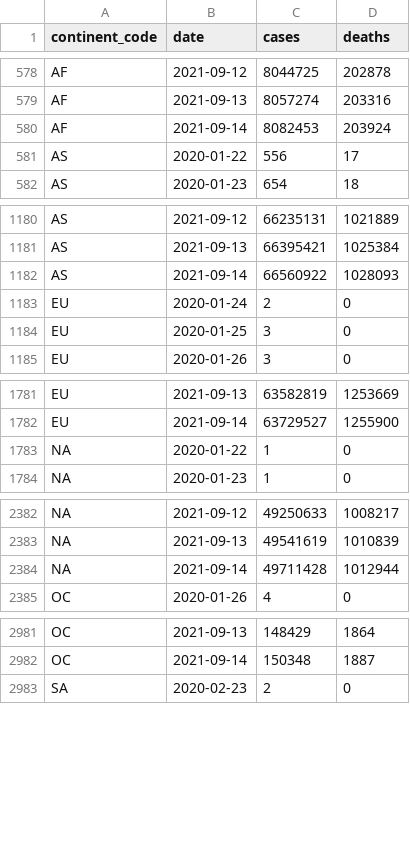
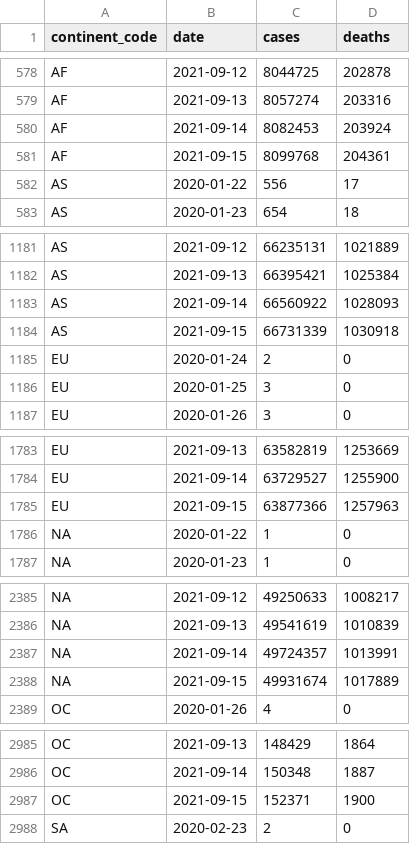
Before and after one commit to WorldHealthOrganization/xform-covid-casecount-jhu, a CSV file: output/continents.csv, drawn as a sheet; only a part is shown, gaps mark what is left out; the diff covers the shown part only.

```diff
--- a/output/continents.csv
+++ b/output/continents.csv
@@ -580,2 +580,3 @@ AF,2021-09-13,8057274,203316
 AF,2021-09-14,8082453,203924
+AF,2021-09-15,8099768,204361
 AS,2020-01-22,556,17
@@ -1182,2 +1183,3 @@ AS,2021-09-13,66395421,1025384
 AS,2021-09-14,66560922,1028093
+AS,2021-09-15,66731339,1030918
 EU,2020-01-24,2,0
@@ -1782,2 +1784,3 @@ EU,2021-09-13,63582819,1253669
 EU,2021-09-14,63729527,1255900
+EU,2021-09-15,63877366,1257963
 "NA",2020-01-22,1,0
@@ -2383,3 +2386,4 @@ EU,2021-09-14,63729527,1255900
 "NA",2021-09-13,49541619,1010839
-"NA",2021-09-14,49711428,1012944
+"NA",2021-09-14,49724357,1013991
+"NA",2021-09-15,49931674,1017889
 OC,2020-01-26,4,0
@@ -2982,2 +2986,3 @@ OC,2021-09-13,148429,1864
 OC,2021-09-14,150348,1887
+OC,2021-09-15,152371,1900
 SA,2020-02-23,2,0
```
Also changed, not shown: 1 added row elsewhere in this file, output/global.csv, output/who_regions.csv, 1 other file.
